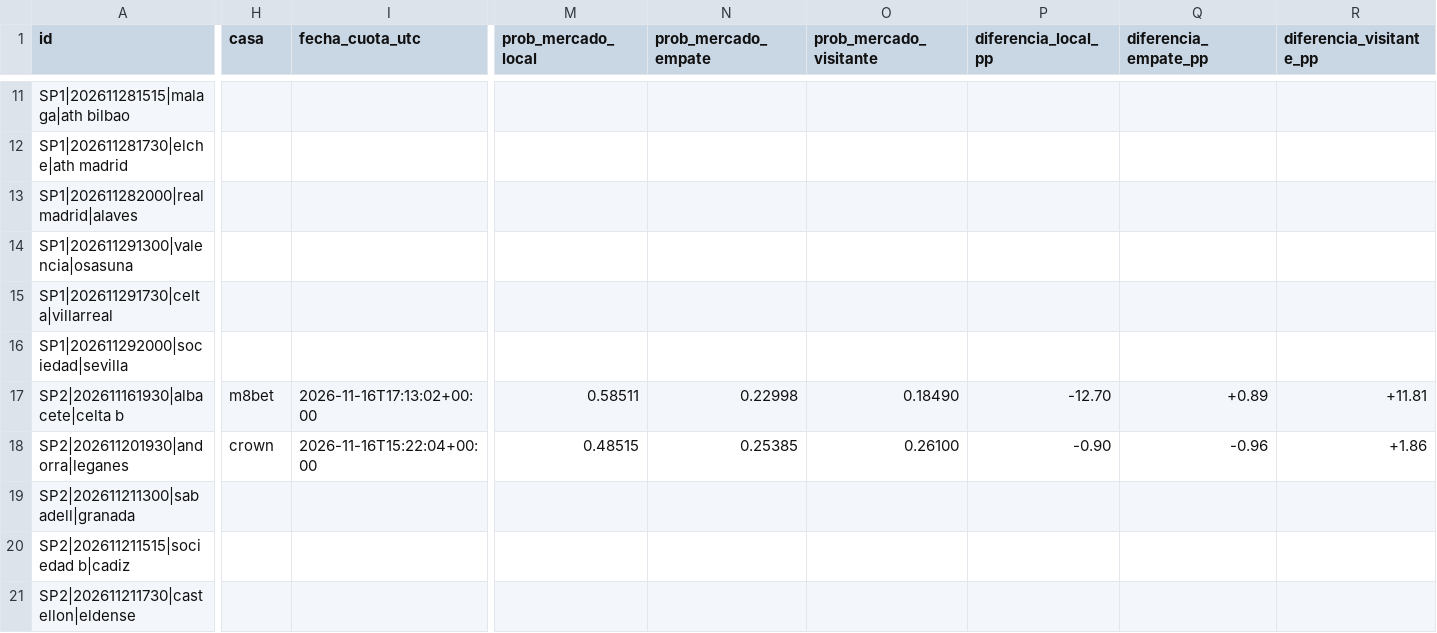
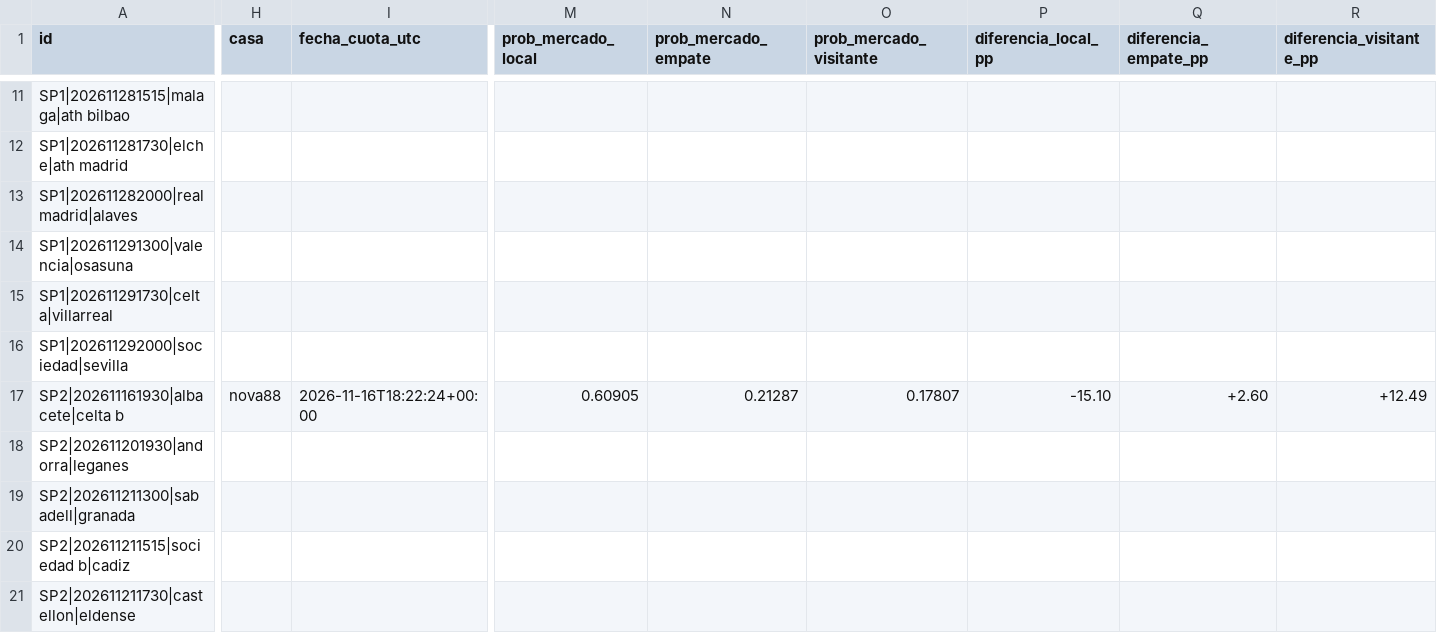
Before and after one commit to rasekes86/football-ai-lab, a CSV file: output/mercados.csv, drawn as a sheet; only a part is shown, gaps mark what is left out; the diff covers the shown part only; the diff names each change by its address in the sheet, - before the commit and + after, or states it on an @@ line.

```diff
--- a/output/mercados.csv
+++ b/output/mercados.csv
-H17 (casa): m8bet
+H17 (casa): nova88
-I17 (fecha_cuota_utc): 2026-11-16T17:13:02+00:00
+I17 (fecha_cuota_utc): 2026-11-16T18:22:24+00:00
-M17 (prob_mercado_local): 0.58511
+M17 (prob_mercado_local): 0.60905
-N17 (prob_mercado_empate): 0.22998
+N17 (prob_mercado_empate): 0.21287
-O17 (prob_mercado_visitante): 0.18490
+O17 (prob_mercado_visitante): 0.17807
-P17 (diferencia_local_pp): -12.70
+P17 (diferencia_local_pp): -15.10
-Q17 (diferencia_empate_pp): +0.89
+Q17 (diferencia_empate_pp): +2.60
-R17 (diferencia_visitante_pp): +11.81
+R17 (diferencia_visitante_pp): +12.49
-H18 (casa): crown
+H18 (casa): (empty)
-I18 (fecha_cuota_utc): 2026-11-16T15:22:04+00:00
+I18 (fecha_cuota_utc): (empty)
-M18 (prob_mercado_local): 0.48515
+M18 (prob_mercado_local): (empty)
-N18 (prob_mercado_empate): 0.25385
+N18 (prob_mercado_empate): (empty)
-O18 (prob_mercado_visitante): 0.26100
+O18 (prob_mercado_visitante): (empty)
-P18 (diferencia_local_pp): -0.90
+P18 (diferencia_local_pp): (empty)
-Q18 (diferencia_empate_pp): -0.96
+Q18 (diferencia_empate_pp): (empty)
-R18 (diferencia_visitante_pp): +1.86
+R18 (diferencia_visitante_pp): (empty)
```
Also changed, not shown: 3 edited cells elsewhere in this file, output/predicciones.csv, 23 other files.
